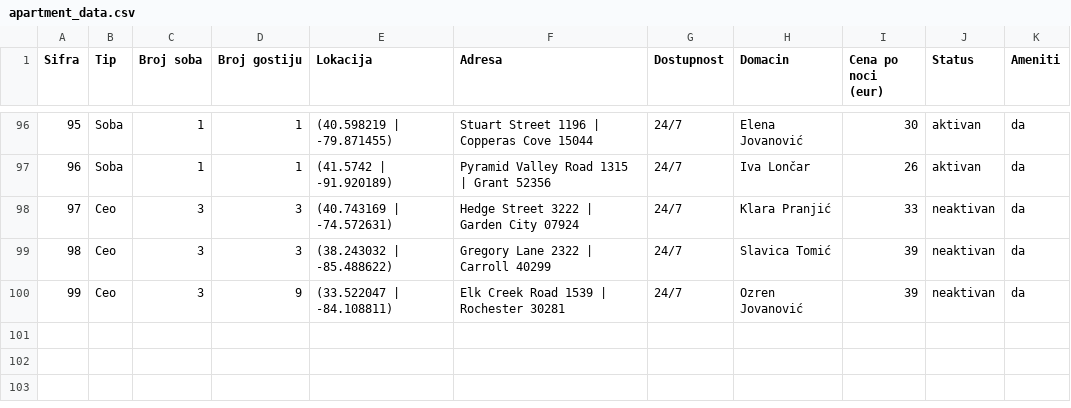
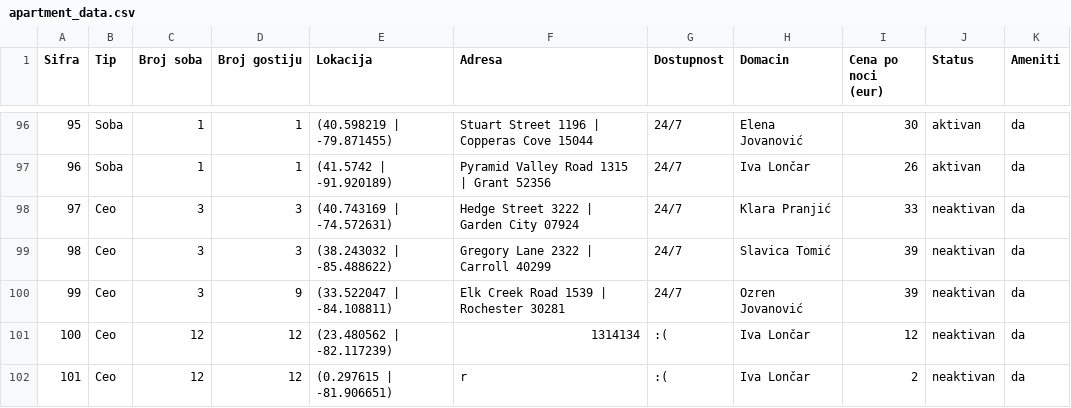
Before and after one commit to teodord25/notbnb, a CSV file: data/apartment_data.csv, drawn as a sheet; only a part is shown, gaps mark what is left out.

```diff
--- a/data/apartment_data.csv
+++ b/data/apartment_data.csv
@@ -100 +100,3 @@ Sifra,Tip,Broj soba,Broj gostiju,Lokacija,Adresa,Dostupnost,Domacin,Cena po noci
 99,Ceo,3,9,(33.522047 | -84.108811),Elk Creek Road 1539 | Rochester 30281,24/7,Ozren Jovanović,39,neaktivan,da
+100,Ceo,12,12,(23.480562 | -82.117239),1314134,:(,Iva Lončar,12,neaktivan,da
+101,Ceo,12,12,(0.297615 | -81.906651),r,:(,Iva Lončar,2,neaktivan,da
```
Also changed, not shown: data/amenities.csv, data/reservations.csv, 3 other files.
